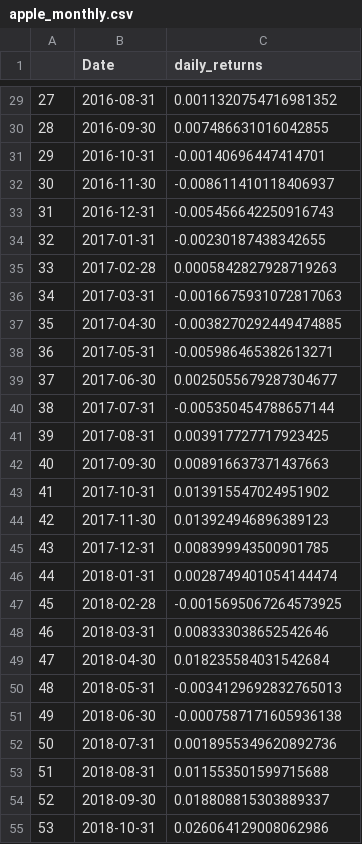
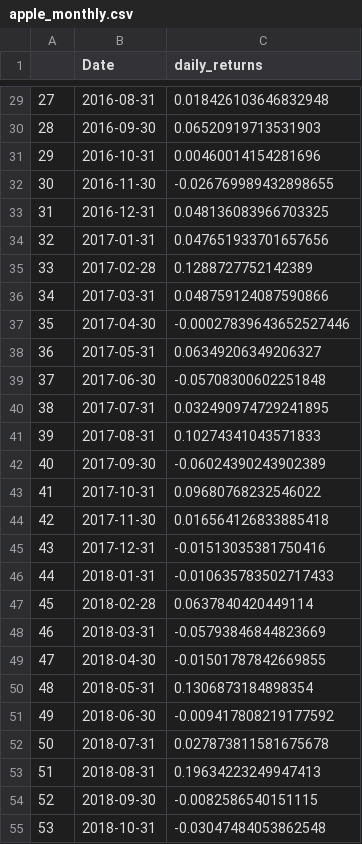
Before and after one commit to rnmourao/udacity, a CSV file: nanodegree/ai-trading-strategies/data-preparation/Project/output/apple_monthly.csv, drawn as a sheet; only a part is shown, gaps mark what is left out; the diff covers the shown part only.

```diff
--- a/nanodegree/ai-trading-strategies/data-preparation/Project/output/apple_monthly.csv
+++ b/nanodegree/ai-trading-strategies/data-preparation/Project/output/apple_monthly.csv
@@ -29,27 +29,27 @@
-27,2016-08-31,0.0011320754716981352
-28,2016-09-30,0.007486631016042855
-29,2016-10-31,-0.00140696447414701
-30,2016-11-30,-0.008611410118406937
-31,2016-12-31,-0.005456642250916743
-32,2017-01-31,-0.00230187438342655
-33,2017-02-28,0.0005842827928719263
-34,2017-03-31,-0.0016675931072817063
-35,2017-04-30,-0.0038270292449474885
-36,2017-05-31,-0.005986465382613271
-37,2017-06-30,0.0025055679287304677
-38,2017-07-31,-0.005350454788657144
-39,2017-08-31,0.003917727717923425
-40,2017-09-30,0.008916637371437663
-41,2017-10-31,0.013915547024951902
-42,2017-11-30,0.013924946896389123
-43,2017-12-31,0.008399943500901785
-44,2018-01-31,0.0028749401054144474
-45,2018-02-28,-0.0015695067264573925
-46,2018-03-31,0.008333038652542646
-47,2018-04-30,0.018235584031542684
-48,2018-05-31,-0.0034129692832765013
-49,2018-06-30,-0.0007587171605936138
-50,2018-07-31,0.0018955349620892736
-51,2018-08-31,0.011553501599715688
-52,2018-09-30,0.018808815303889337
-53,2018-10-31,0.026064129008062986
+27,2016-08-31,0.018426103646832948
+28,2016-09-30,0.06520919713531903
+29,2016-10-31,0.00460014154281696
+30,2016-11-30,-0.026769989432898655
+31,2016-12-31,0.048136083966703325
+32,2017-01-31,0.047651933701657656
+33,2017-02-28,0.1288727752142389
+34,2017-03-31,0.048759124087590866
+35,2017-04-30,-0.00027839643652527446
+36,2017-05-31,0.06349206349206327
+37,2017-06-30,-0.05708300602251848
+38,2017-07-31,0.032490974729241895
+39,2017-08-31,0.10274341043571833
+40,2017-09-30,-0.06024390243902389
+41,2017-10-31,0.09680768232546022
+42,2017-11-30,0.016564126833885418
+43,2017-12-31,-0.01513035381750416
+44,2018-01-31,-0.010635783502717433
+45,2018-02-28,0.0637840420449114
+46,2018-03-31,-0.05793846844823669
+47,2018-04-30,-0.01501787842669855
+48,2018-05-31,0.1306873184898354
+49,2018-06-30,-0.009417808219177592
+50,2018-07-31,0.027873811581675678
+51,2018-08-31,0.19634223249947413
+52,2018-09-30,-0.0082586540151115
+53,2018-10-31,-0.03047484053862548
```
Also changed, not shown: 94 edited cells elsewhere in this file, nanodegree/ai-trading-strategies/data-preparation/Project/output/apple_last_3_months.csv, 7 other files.
